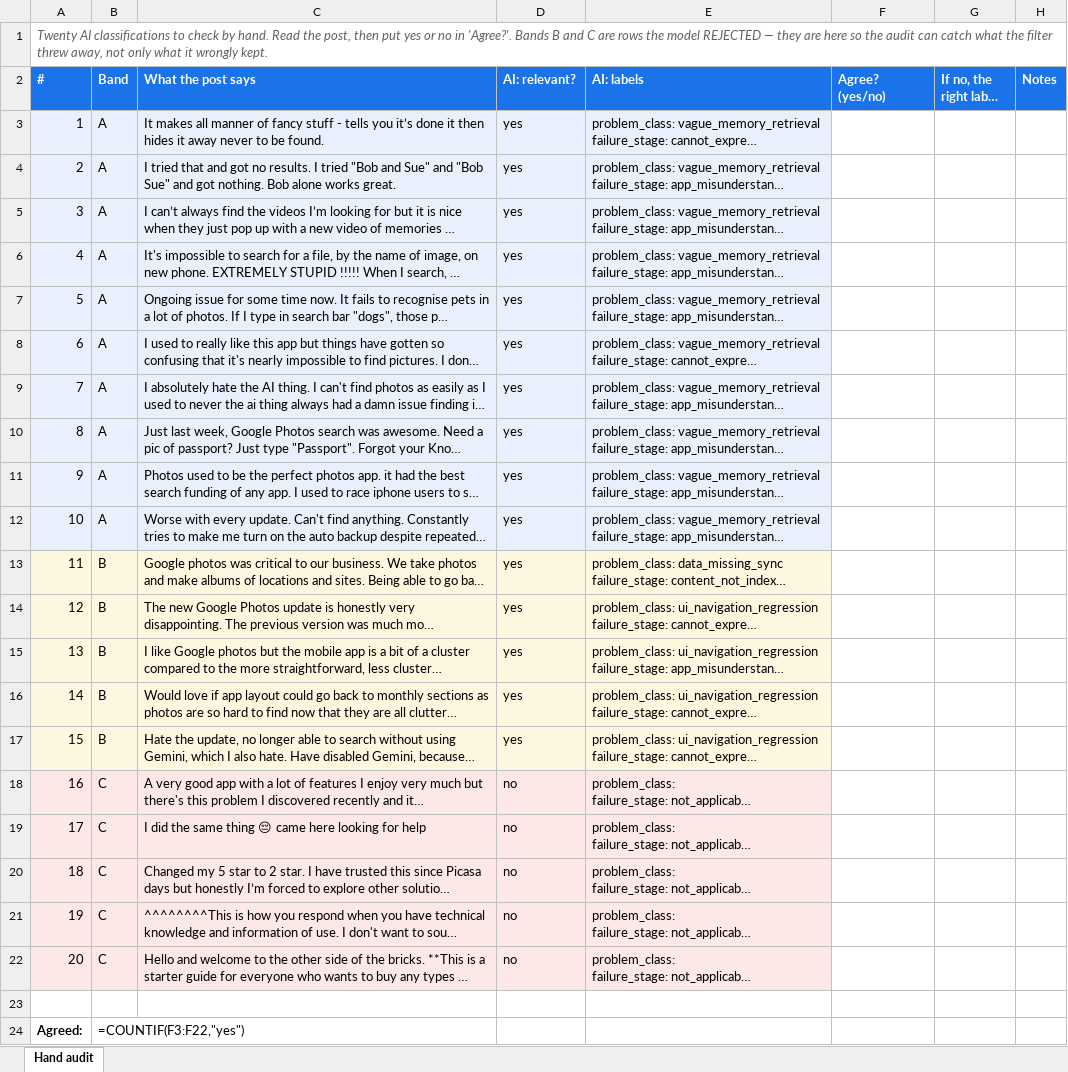
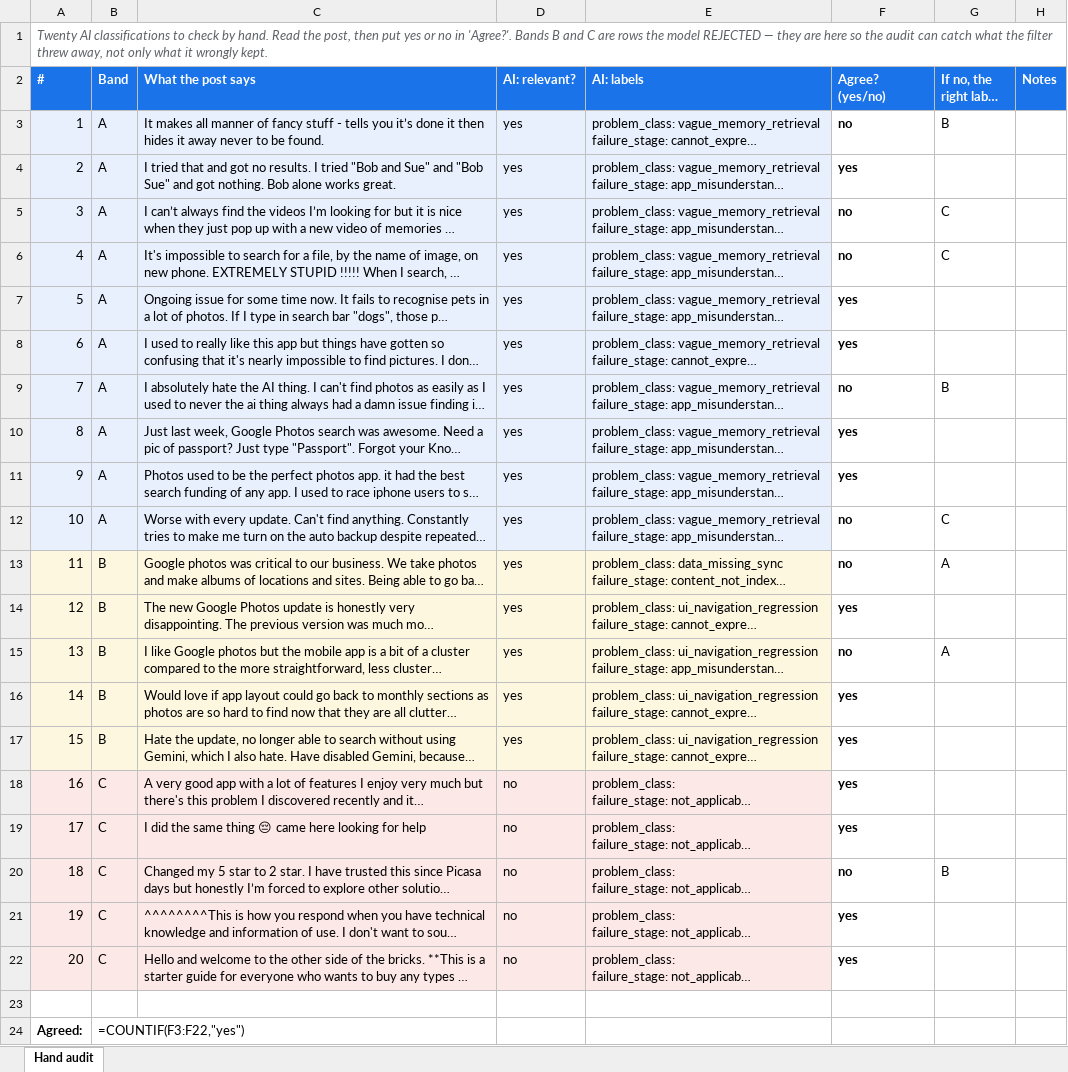
Before and after one commit to khushibansal0999-lang/google-photos-retrieval, an Excel workbook: discovery-engine/audit/audit_sample.xlsx, sheet Hand audit, drawn as a sheet; only a part is shown; long unchanged cells end in …; values as stored, in another font and other column widths than the file's, no borders; formulas without a stored value are shown as written; the diff names each change by its address in the sheet, - before the commit and + after, or states it on an @@ line.

```diff
--- a/discovery-engine/audit/audit_sample.xlsx (sheet Hand audit)
+++ b/discovery-engine/audit/audit_sample.xlsx (sheet Hand audit)
-F3 (Agree? (yes/no)): (empty)
+F3 (Agree? (yes/no)): no
-G3 (If no, the right label is): (empty)
+G3 (If no, the right label is): B
-F4 (Agree? (yes/no)): (empty)
+F4 (Agree? (yes/no)): yes
-F5:F6 (Agree? (yes/no)): (empty)
+F5:F6 (Agree? (yes/no)): no
-G5:G6 (If no, the right label is): (empty)
+G5:G6 (If no, the right label is): C
-F7:F8 (Agree? (yes/no)): (empty)
+F7:F8 (Agree? (yes/no)): yes
-F9 (Agree? (yes/no)): (empty)
+F9 (Agree? (yes/no)): no
-G9 (If no, the right label is): (empty)
+G9 (If no, the right label is): B
-F10:F11 (Agree? (yes/no)): (empty)
+F10:F11 (Agree? (yes/no)): yes
-F12:F13 (Agree? (yes/no)): (empty)
+F12:F13 (Agree? (yes/no)): no
-G12 (If no, the right label is): (empty)
+G12 (If no, the right label is): C
-G13 (If no, the right label is): (empty)
+G13 (If no, the right label is): A
-F14 (Agree? (yes/no)): (empty)
+F14 (Agree? (yes/no)): yes
-F15 (Agree? (yes/no)): (empty)
+F15 (Agree? (yes/no)): no
-G15 (If no, the right label is): (empty)
+G15 (If no, the right label is): A
-F16:F19 (Agree? (yes/no)): (empty)
+F16:F19 (Agree? (yes/no)): yes
-F20 (Agree? (yes/no)): (empty)
+F20 (Agree? (yes/no)): no
-G20 (If no, the right label is): (empty)
+G20 (If no, the right label is): B
-F21:F22 (Agree? (yes/no)): (empty)
+F21:F22 (Agree? (yes/no)): yes
```
Also changed, not shown: 1 other file.
